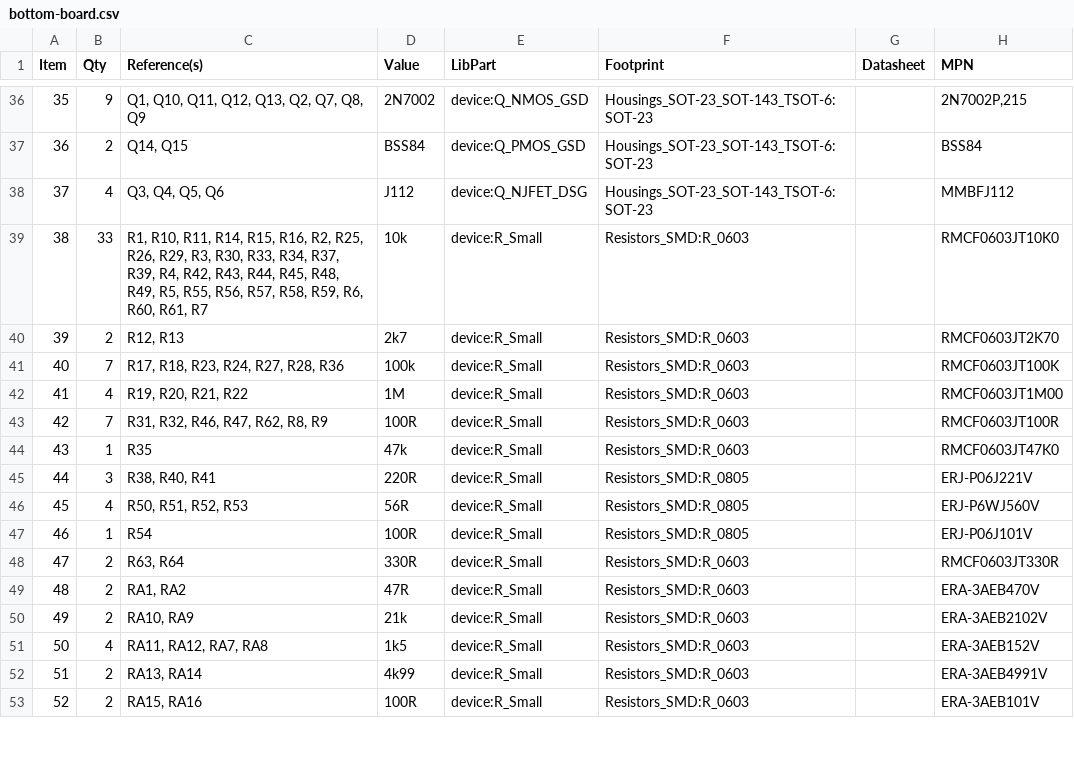
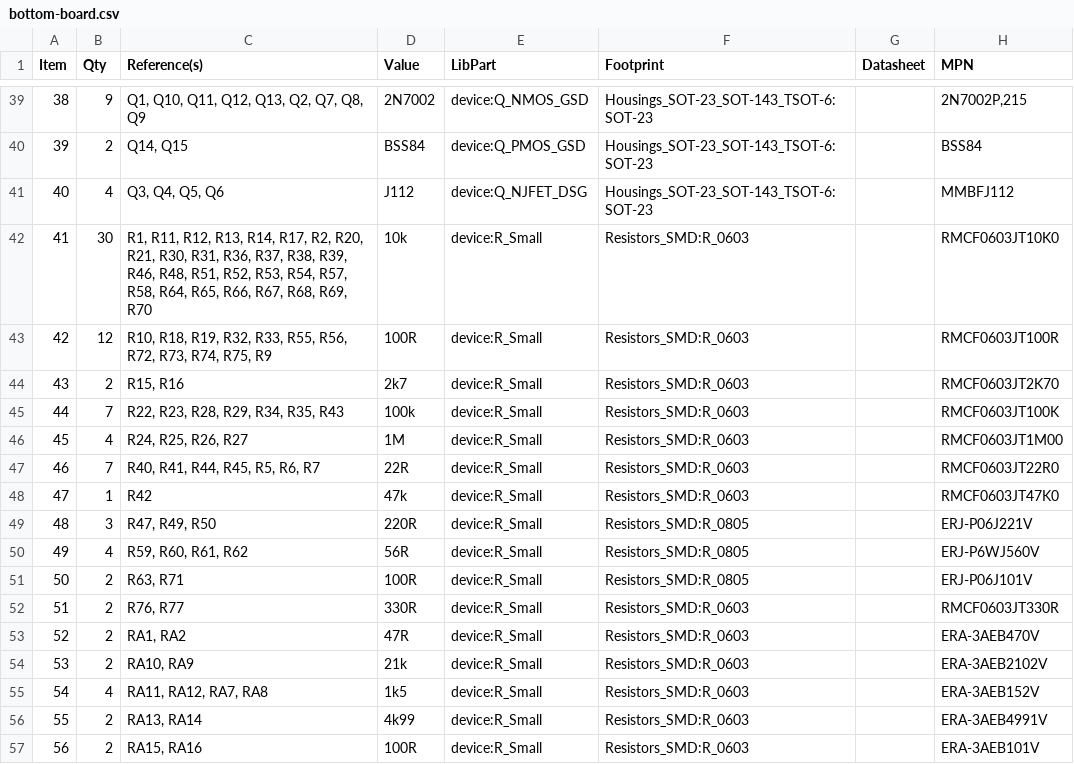
Before and after one commit to mod-audio/mod-hw-duoX, a CSV file: hw-design/bottom-board/bottom-board.csv, drawn as a sheet; only a part is shown, gaps mark what is left out; addresses are those after the commit; the diff covers the shown part only; the diff names each change by its address in the sheet, - before the commit and + after, or states it on an @@ line.

```diff
--- a/hw-design/bottom-board/bottom-board.csv
+++ b/hw-design/bottom-board/bottom-board.csv
@@ column A (Item) renumbered from row 6 down @@
-B42 (Qty): 33
+B42 (Qty): 30
-C42 (Reference(s)): R1, R10, R11, R14, R15, R16, R2, R25, R26, R29, R3, R30, R33, R34, R37, R39, R4, R42, R43, R44, R45, R48, R49, R5, R55, R56, R57, R58, R59, R6, R60, R61, R7
+C42 (Reference(s)): R1, R11, R12, R13, R14, R17, R2, R20, R21, R30, R31, R36, R37, R38, R39, R46, R48, R51, R52, R53, R54, R57, R58, R64, R65, R66, R67, R68, R69, R70
+row 43: 42 | 12 | R10, R18, R19, R32, R33, R55, R56, R72, R73, R74, R75, R9 | 100R | device:R_Small | Resistors_SMD:R_0603 |  | RMCF0603JT100R
-C44 (Reference(s)): R12, R13
+C44 (Reference(s)): R15, R16
-C45 (Reference(s)): R17, R18, R23, R24, R27, R28, R36
+C45 (Reference(s)): R22, R23, R28, R29, R34, R35, R43
-C46 (Reference(s)): R19, R20, R21, R22
+C46 (Reference(s)): R24, R25, R26, R27
-C47 (Reference(s)): R31, R32, R46, R47, R62, R8, R9
+C47 (Reference(s)): R40, R41, R44, R45, R5, R6, R7
-D47 (Value): 100R
+D47 (Value): 22R
-H47 (MPN): RMCF0603JT100R
+H47 (MPN): RMCF0603JT22R0
-C48 (Reference(s)): R35
+C48 (Reference(s)): R42
-C49 (Reference(s)): R38, R40, R41
+C49 (Reference(s)): R47, R49, R50
-C50 (Reference(s)): R50, R51, R52, R53
+C50 (Reference(s)): R59, R60, R61, R62
-B51 (Qty): 1
+B51 (Qty): 2
-C51 (Reference(s)): R54
+C51 (Reference(s)): R63, R71
-C52 (Reference(s)): R63, R64
+C52 (Reference(s)): R76, R77
```
Also changed, not shown: 6 added rows, 2 removed rows and 15 edited cells elsewhere in this file, 1 other file.
